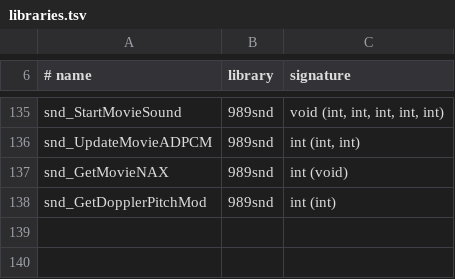
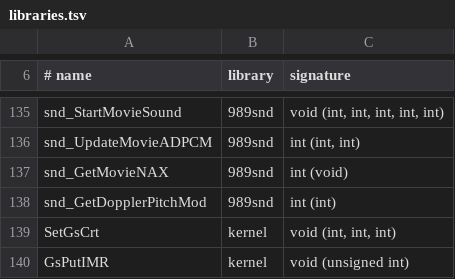
Before and after one commit to OpenRAC/OpenRAC, a TSV file: port/game/common/libraries.tsv, drawn as a sheet; only a part is shown, gaps mark what is left out.

```diff
--- a/port/game/common/libraries.tsv
+++ b/port/game/common/libraries.tsv
@@ -138 +138,3 @@ snd_GetMovieNAX	989snd	int (void)
 snd_GetDopplerPitchMod	989snd	int (int)
+SetGsCrt	kernel	void (int, int, int)
+GsPutIMR	kernel	void (unsigned int)
```
Also changed, not shown: 7 other files.
